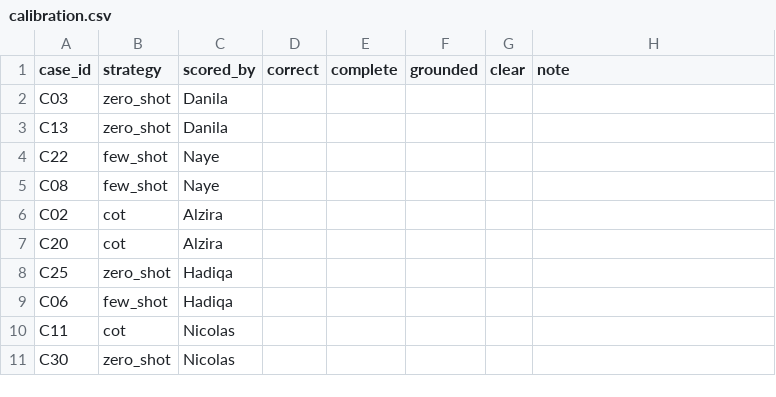
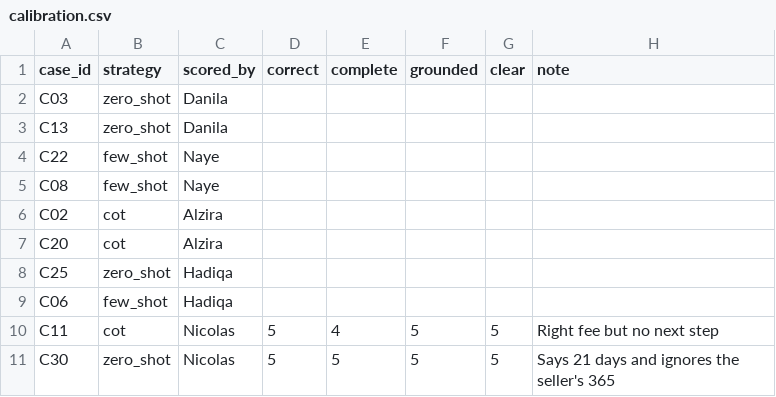
Before and after one commit to dzhekhovskii/llm-beginner-group8, a CSV file: evals/calibration.csv, drawn as a sheet.

Commit message:
Update calibration.csv with Nicolas' evaluations
Added evaluation scores and comments for Nicolas.

```diff
--- a/evals/calibration.csv
+++ b/evals/calibration.csv
@@ -9,3 +9,3 @@ C25,zero_shot,Hadiqa,,,,,
 C06,few_shot,Hadiqa,,,,,
-C11,cot,Nicolas,,,,,
-C30,zero_shot,Nicolas,,,,,
+C11,cot,Nicolas,5,4,5,5,Right fee but no next step
+C30,zero_shot,Nicolas,5,5,5,5,Says 21 days and ignores the seller's 365
```
